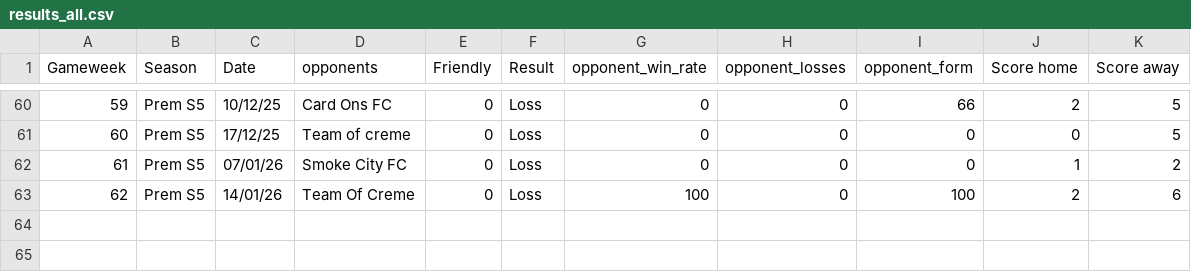
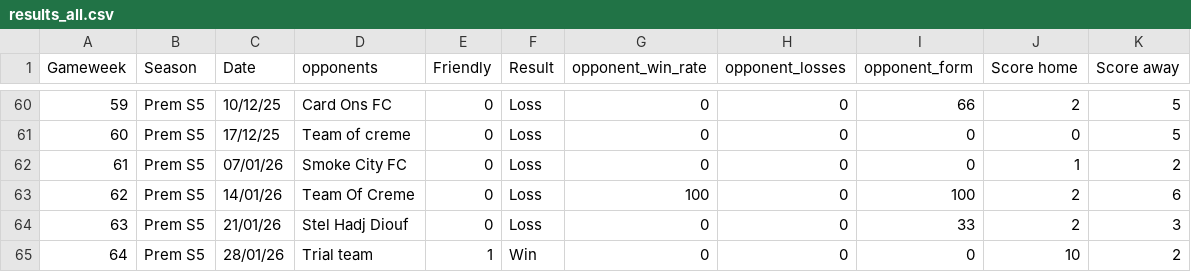
Before and after one commit to lewtip97/fives_app, a CSV file: data/results_all.csv, drawn as a sheet; only a part is shown, gaps mark what is left out; the diff names each change by its address in the sheet, - before the commit and + after, or states it on an @@ line.

```diff
--- a/data/results_all.csv
+++ b/data/results_all.csv
+row 64: 63 | Prem S5 | 21/01/26 | Stel Hadj Diouf | 0 | Loss | 0 | 0 | 33 | 2 | 3
+row 65: 64 | Prem S5 | 28/01/26 | Trial team | 1 | Win | 0 | 0 | 0 | 10 | 2
```
Also changed, not shown: data/appearances_all.csv, data/goals_all.csv, 14 other files.
